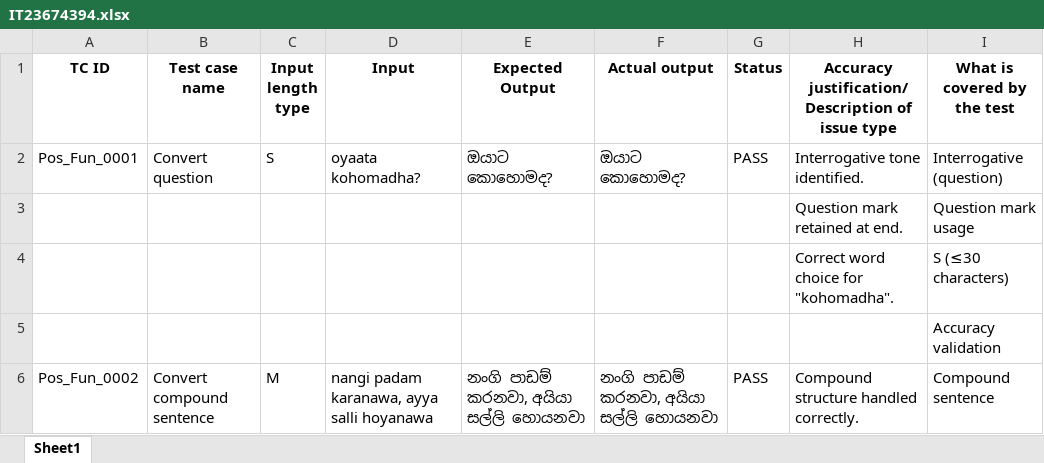
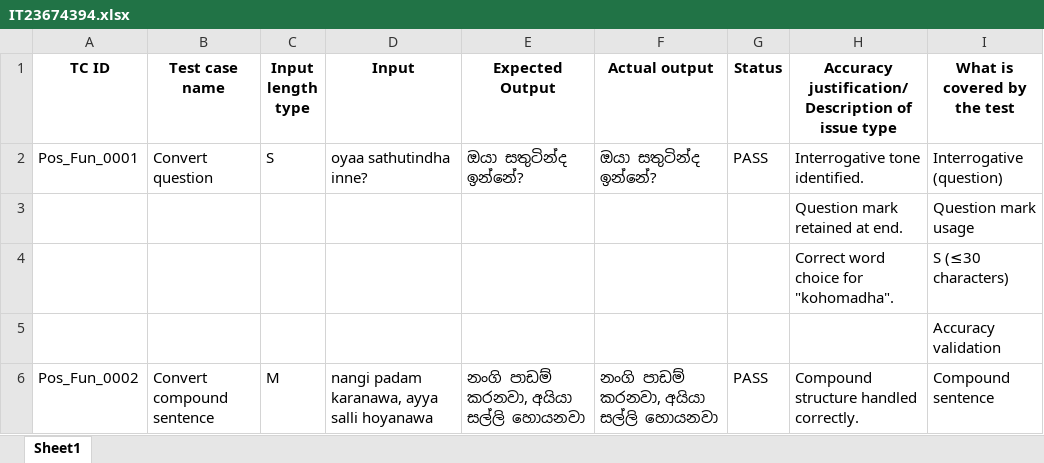
Before and after one commit to kalanadinuja/playwright-assignment, an Excel workbook: IT23674394.xlsx, sheet Sheet1, drawn as a sheet; only a part is shown; values as stored, in another font and other column widths than the file's, no borders; the diff names each change by its address in the sheet, - before the commit and + after, or states it on an @@ line.

Commit message:
Final updates: Complete test cases and automation

```diff
--- a/IT23674394.xlsx (sheet Sheet1)
+++ b/IT23674394.xlsx (sheet Sheet1)
-D2 (Input): oyaata kohomadha?
+D2 (Input): oyaa sathutindha inne?
-E2 (Expected Output): ඔයාට කොහොමද?
+E2 (Expected Output): ඔයා සතුටින්ද ඉන්නේ?
-F2 (Actual output): ඔයාට කොහොමද?
+F2 (Actual output): ඔයා සතුටින්ද ඉන්නේ?
```
Also changed, not shown: 1 other file.
